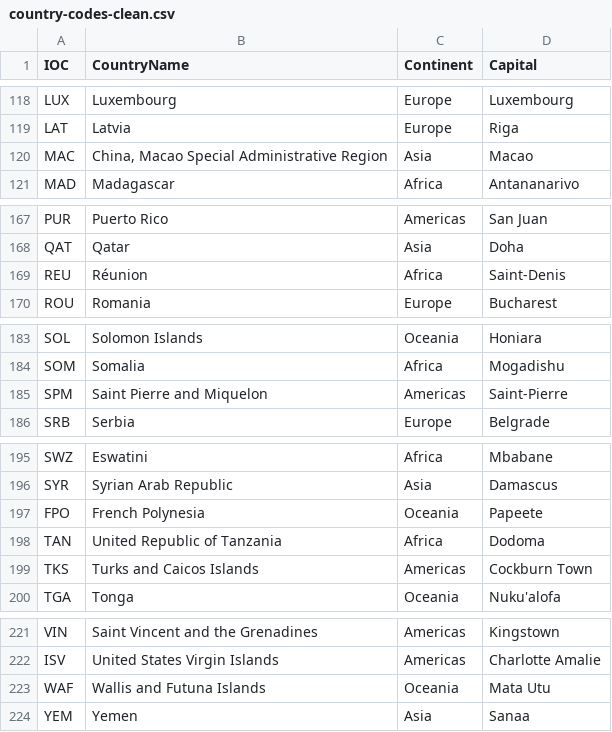
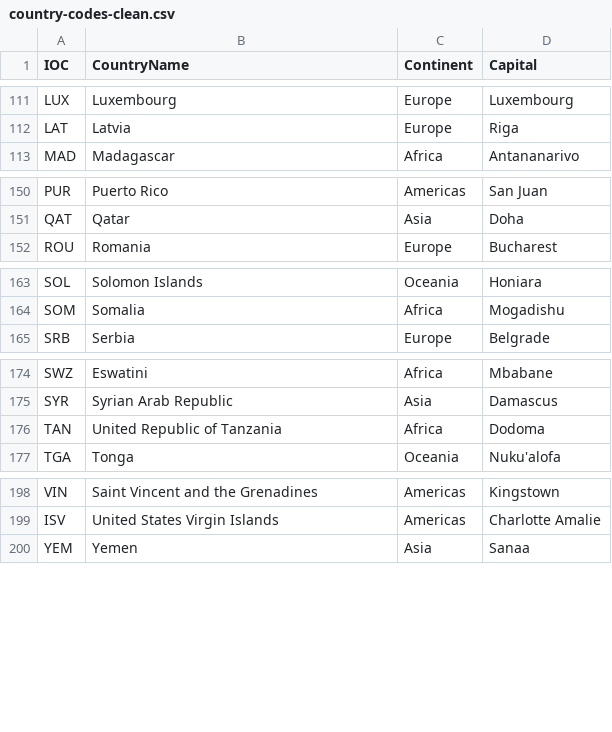
Before and after one commit to cmcappato/olympics-app, a CSV file: csv-files/country-codes-clean.csv, drawn as a sheet; only a part is shown, gaps mark what is left out; the diff covers the shown part only.

```diff
--- a/csv-files/country-codes-clean.csv
+++ b/csv-files/country-codes-clean.csv
@@ -120 +112,0 @@ LAT,Latvia,Europe,Riga
-MAC,"China, Macao Special Administrative Region",Asia,Macao
@@ -169 +151,0 @@ QAT,Qatar,Asia,Doha
-REU,Réunion,Africa,Saint-Denis
@@ -185 +164,0 @@ SOM,Somalia,Africa,Mogadishu
-SPM,Saint Pierre and Miquelon,Americas,Saint-Pierre
@@ -197 +175,0 @@ SYR,Syrian Arab Republic,Asia,Damascus
-FPO,French Polynesia,Oceania,Papeete
@@ -199 +176,0 @@ TAN,United Republic of Tanzania,Africa,Dodoma
-TKS,Turks and Caicos Islands,Americas,Cockburn Town
@@ -223 +199,0 @@ ISV,United States Virgin Islands,Americas,Charlotte Amalie
-WAF,Wallis and Futuna Islands,Oceania,Mata Utu
```
Also changed, not shown: 18 removed rows elsewhere in this file, 1 other file.
